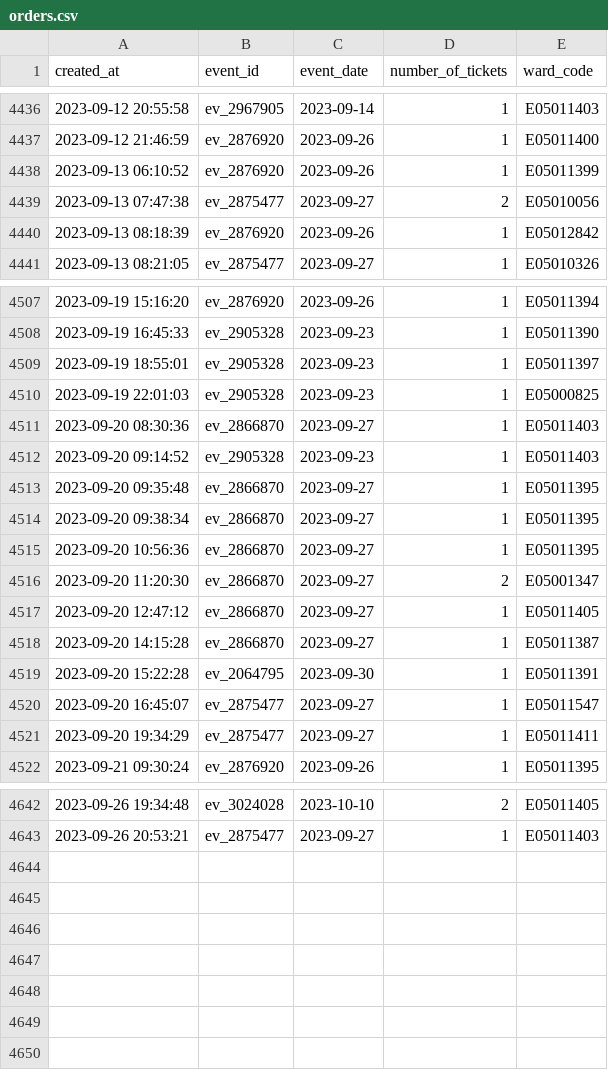
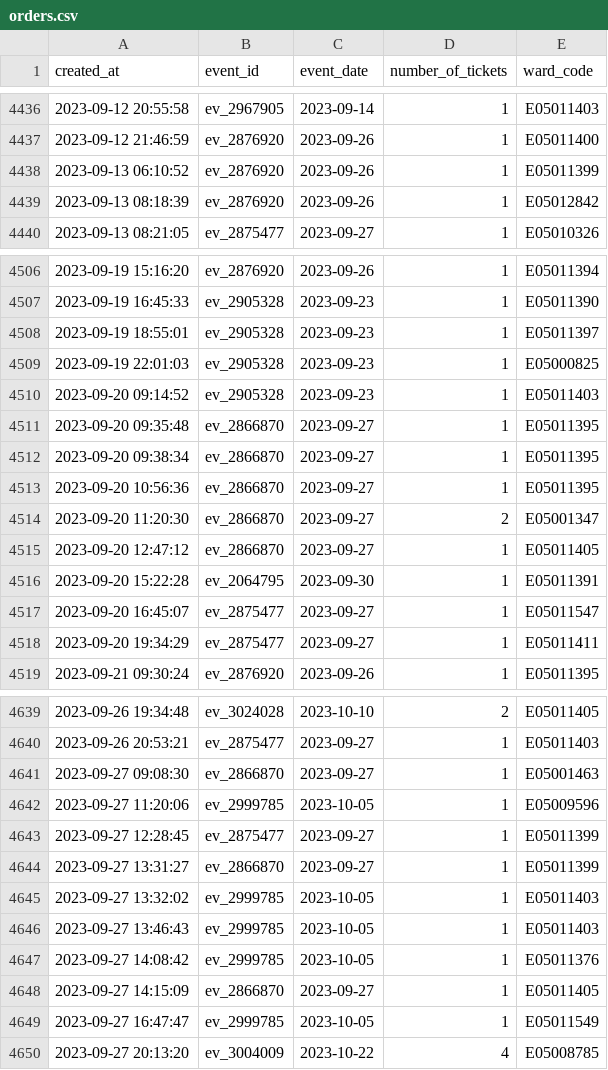
Before and after one commit to open-innovations/leeds-2023, a CSV file: data/metrics/events/tickets/orders.csv, drawn as a sheet; only a part is shown, gaps mark what is left out; removed rows and columns are numbered as before the commit, all else as after; the diff names each change by its address in the sheet, - before the commit and + after, or states it on an @@ line.

```diff
--- a/data/metrics/events/tickets/orders.csv
+++ b/data/metrics/events/tickets/orders.csv
-row 4439: 2023-09-13 07:47:38 | ev_2875477 | 2023-09-27 | 2 | E05010056
-row 4511: 2023-09-20 08:30:36 | ev_2866870 | 2023-09-27 | 1 | E05011403
-row 4518: 2023-09-20 14:15:28 | ev_2866870 | 2023-09-27 | 1 | E05011387
+row 4641: 2023-09-27 09:08:30 | ev_2866870 | 2023-09-27 | 1 | E05001463
+row 4642: 2023-09-27 11:20:06 | ev_2999785 | 2023-10-05 | 1 | E05009596
+row 4643: 2023-09-27 12:28:45 | ev_2875477 | 2023-09-27 | 1 | E05011399
+row 4644: 2023-09-27 13:31:27 | ev_2866870 | 2023-09-27 | 1 | E05011399
+row 4645: 2023-09-27 13:32:02 | ev_2999785 | 2023-10-05 | 1 | E05011403
+row 4646: 2023-09-27 13:46:43 | ev_2999785 | 2023-10-05 | 1 | E05011403
+row 4647: 2023-09-27 14:08:42 | ev_2999785 | 2023-10-05 | 1 | E05011376
+row 4648: 2023-09-27 14:15:09 | ev_2866870 | 2023-09-27 | 1 | E05011405
+row 4649: 2023-09-27 16:47:47 | ev_2999785 | 2023-10-05 | 1 | E05011549
+row 4650: 2023-09-27 20:13:20 | ev_3004009 | 2023-10-22 | 4 | E05008785
```
Also changed, not shown: data/metrics/community-grants/responses.csv, data/metrics/events/master/all.csv, 29 other files.
